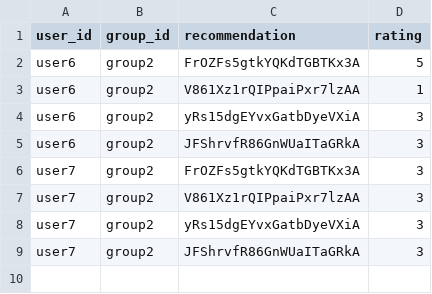
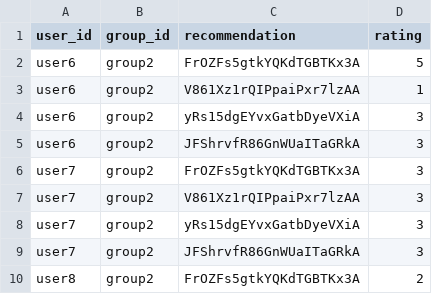
Before and after one commit to demondeployer7/dss, a CSV file: recommendation_ratings.csv, drawn as a sheet.

Commit message:
Update recommendation_ratings.csv via Streamlit app

```diff
--- a/recommendation_ratings.csv
+++ b/recommendation_ratings.csv
@@ -9 +9,2 @@ user7,group2,yRs15dgEYvxGatbDyeVXiA,3
 user7,group2,JFShrvfR86GnWUaITaGRkA,3
+user8,group2,FrOZFs5gtkYQKdTGBTKx3A,2
```
